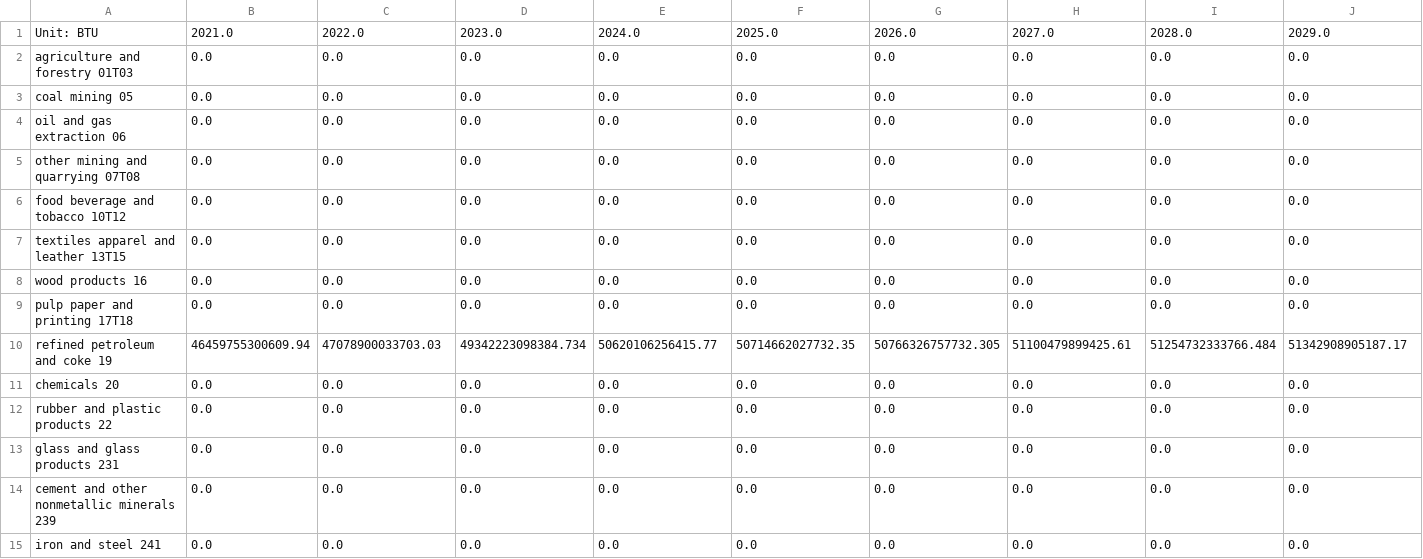
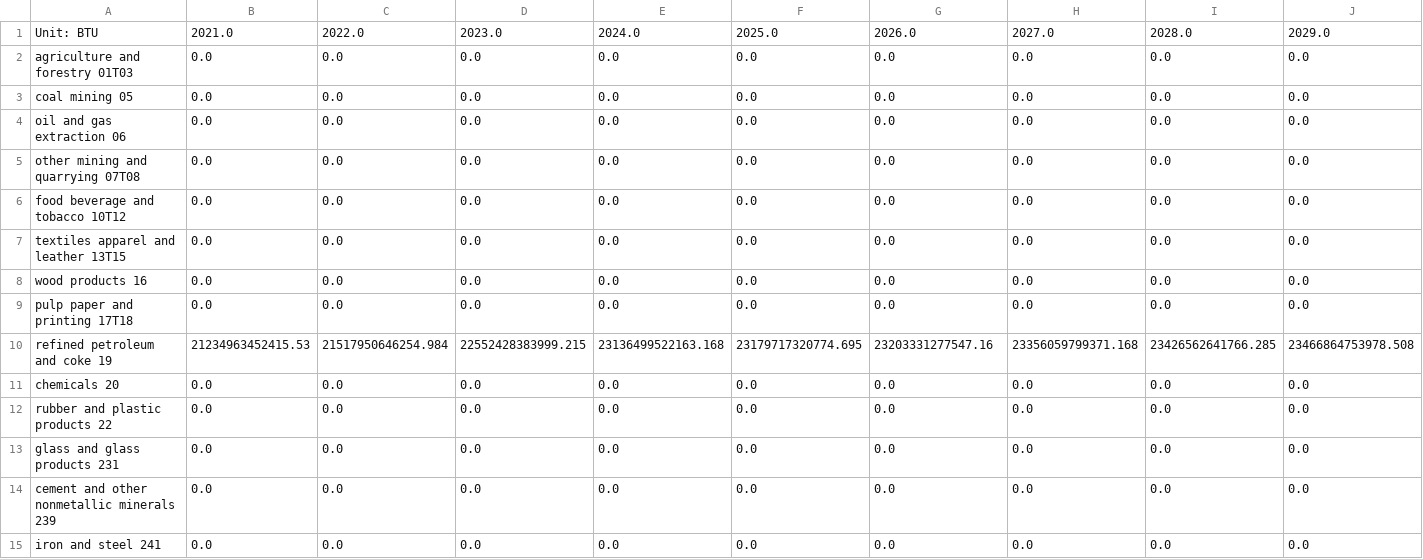
Before and after one commit to EnergyInnovation/eps-iowa, a CSV file: InputData/indst/BIFUbC/BIFUbC-crude-oil.csv, drawn as a sheet; only a part is shown; removed rows and columns are numbered as before the commit, all else as after; rows hold the shown columns only; the diff names each change by its address in the sheet, - before the commit and + after, or states it on an @@ line.

```diff
--- a/InputData/indst/BIFUbC/BIFUbC-crude-oil.csv
+++ b/InputData/indst/BIFUbC/BIFUbC-crude-oil.csv
-row 10: refined petroleum and coke 19 | 46459755300609.94 | 47078900033703.03 | 49342223098384.734 | 50620106256415.77 | 50714662027732.35 | 50766326757732.305 | 51100479899425.61 | 51254732333766.484 | 51342908905187.17
+row 10: refined petroleum and coke 19 | 21234963452415.53 | 21517950646254.984 | 22552428383999.215 | 23136499522163.168 | 23179717320774.695 | 23203331277547.16 | 23356059799371.168 | 23426562641766.285 | 23466864753978.508
```
Also changed, not shown: InputData/fuels/BFPIaE/BFPIaE-imports.csv, InputData/fuels/BFPaT/BFPaT-fueltax-natgas.csv, 9 other files.
